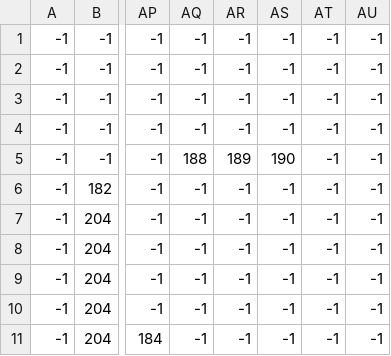
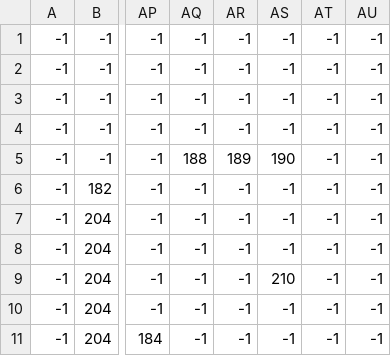
Before and after one commit to christinaadanks/christinaa_the_coder_game, a CSV file: levels_files/level_0/level_0_terrain.csv, drawn as a sheet; only a part is shown, gaps mark what is left out; the diff names each change by its address in the sheet, - before the commit and + after, or states it on an @@ line.

Commit message:
got menu/level running together, still have a lot of changes to make

```diff
--- a/levels_files/level_0/level_0_terrain.csv
+++ b/levels_files/level_0/level_0_terrain.csv
-AS9: -1
+AS9: 210
```
Also changed, not shown: 8 other files.
